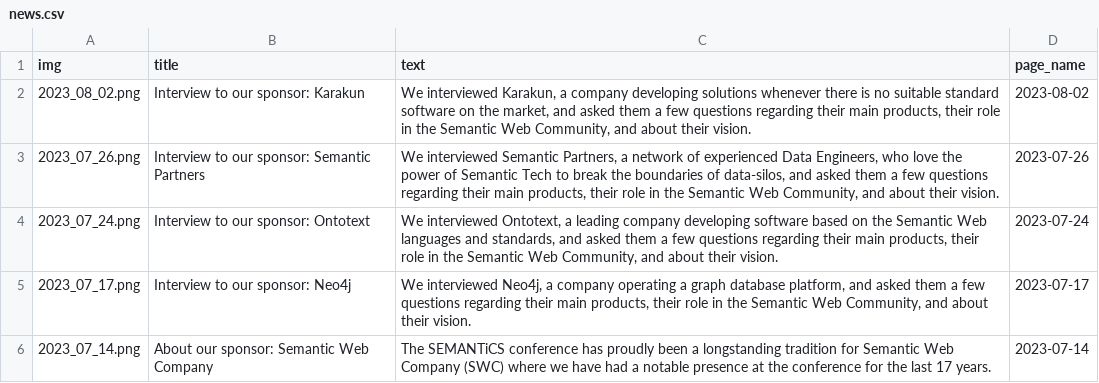
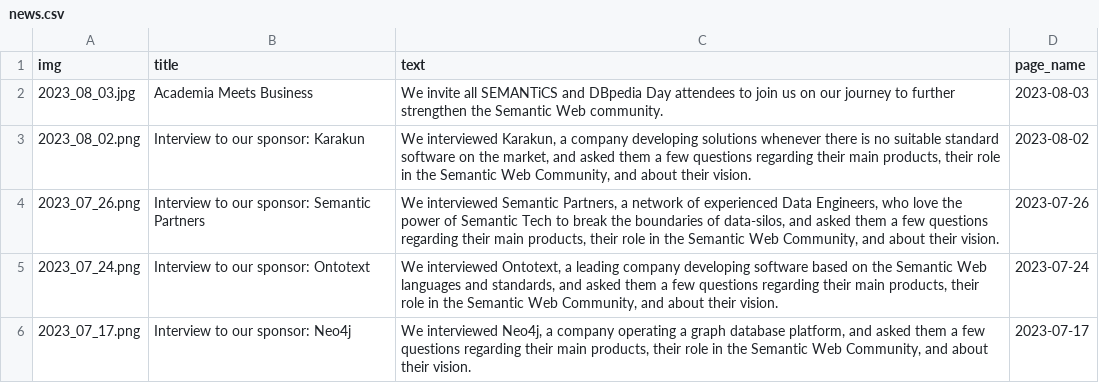
Before and after one commit to SEMANTiCS-org/semantics-org.github.io, a CSV file: content/news.csv, drawn as a sheet; only a part is shown; the shorter side is filled out with more unchanged rows.

Commit message:
news updated > homepage

```diff
--- a/content/news.csv
+++ b/content/news.csv
@@ -1,2 +1,3 @@
 img,title,text,page_name
+"2023_08_03.jpg","Academia Meets Business","We invite all SEMANTiCS and DBpedia Day attendees to join us on our journey to further strengthen the Semantic Web community.","2023-08-03"
 "2023_08_02.png","Interview to our sponsor: Karakun","We interviewed Karakun, a company developing solutions whenever there is no suitable standard software on the market, and asked them a few questions regarding their main products, their role in the Semantic Web Community, and about their vision.","2023-08-02"
```
